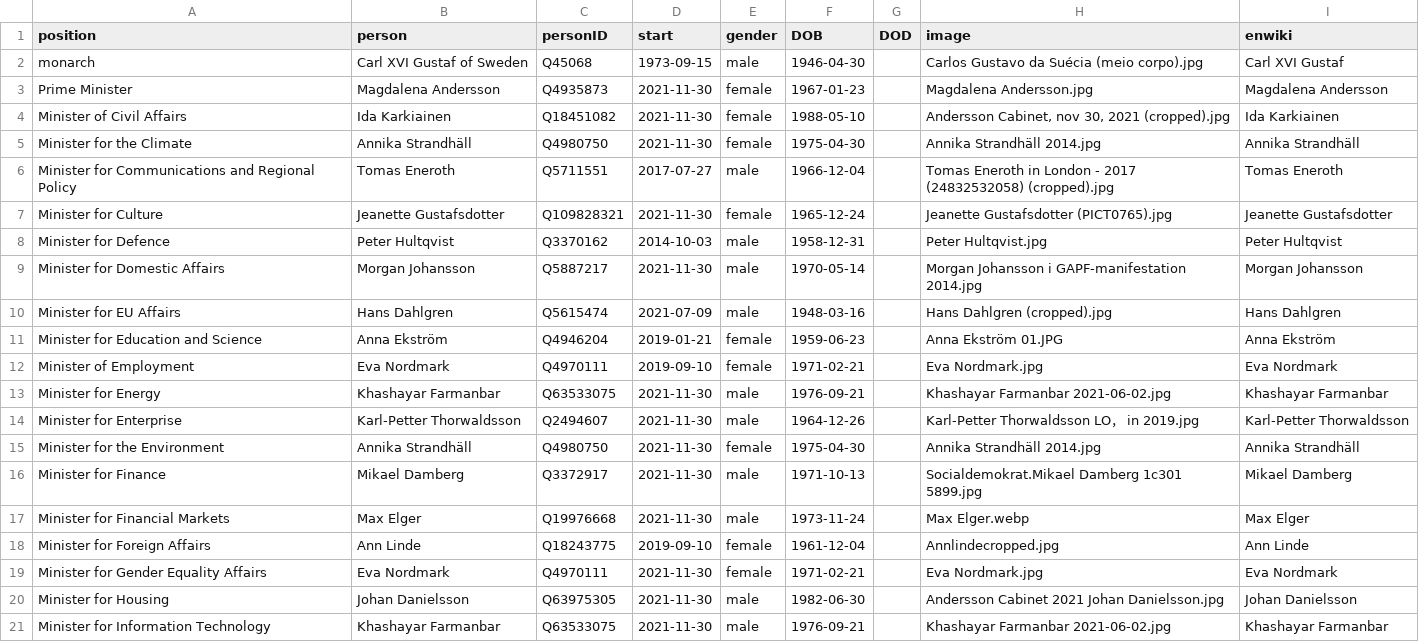
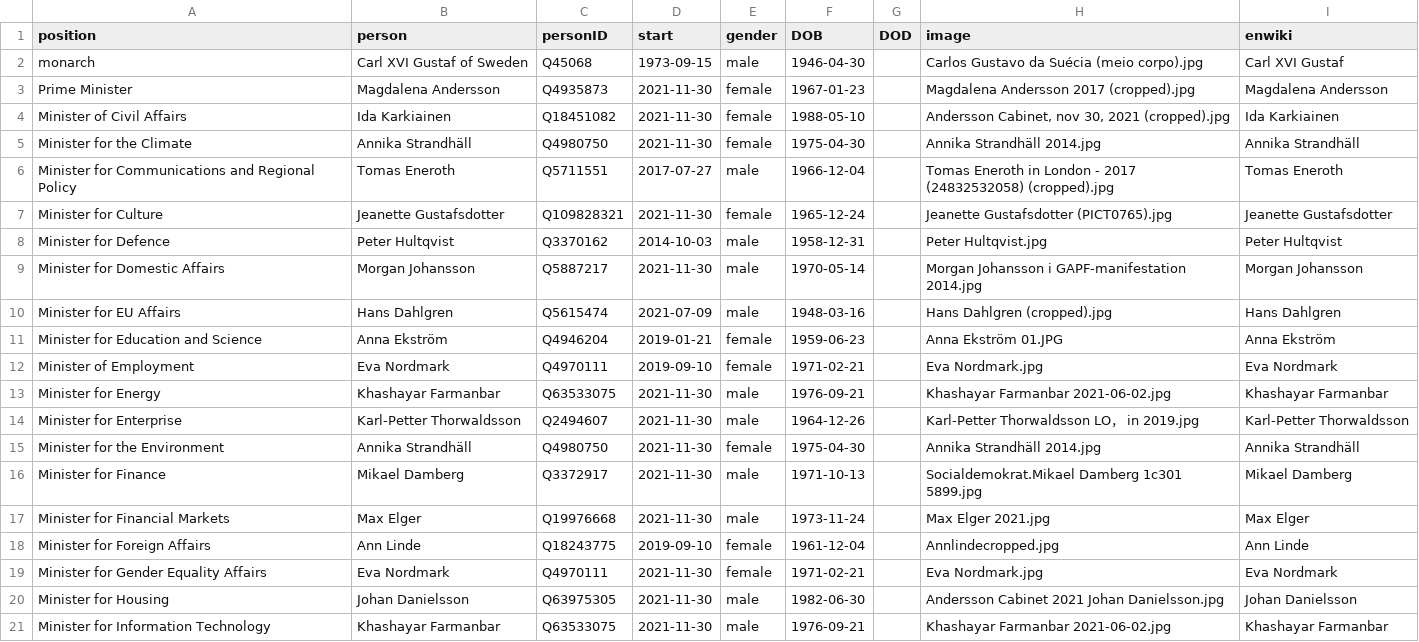
Before and after one commit to every-politician-scrapers/sweden-cabinet, a CSV file: html/current.csv, drawn as a sheet; only a part is shown.

Commit message:
HTML update

```diff
--- a/html/current.csv
+++ b/html/current.csv
@@ -2,3 +2,3 @@ position,person,personID,start,gender,DOB,DOD,image,enwiki
 monarch,Carl XVI Gustaf of Sweden,Q45068,1973-09-15,male,1946-04-30,,Carlos Gustavo da Suécia (meio corpo).jpg,Carl XVI Gustaf
-Prime Minister,Magdalena Andersson,Q4935873,2021-11-30,female,1967-01-23,,Magdalena Andersson.jpg,Magdalena Andersson
+Prime Minister,Magdalena Andersson,Q4935873,2021-11-30,female,1967-01-23,,Magdalena Andersson 2017 (cropped).jpg,Magdalena Andersson
 Minister of Civil Affairs,Ida Karkiainen,Q18451082,2021-11-30,female,1988-05-10,,"Andersson Cabinet, nov 30, 2021 (cropped).jpg",Ida Karkiainen
@@ -16,3 +16,3 @@ Minister for the Environment,Annika Strandhäll,Q4980750,2021-11-30,female,1975-
 Minister for Finance,Mikael Damberg,Q3372917,2021-11-30,male,1971-10-13,,Socialdemokrat.Mikael Damberg 1c301 5899.jpg,Mikael Damberg
-Minister for Financial Markets,Max Elger,Q19976668,2021-11-30,male,1973-11-24,,Max Elger.webp,Max Elger
+Minister for Financial Markets,Max Elger,Q19976668,2021-11-30,male,1973-11-24,,Max Elger 2021.jpg,Max Elger
 Minister for Foreign Affairs,Ann Linde,Q18243775,2019-09-10,female,1961-12-04,,Annlindecropped.jpg,Ann Linde
```
